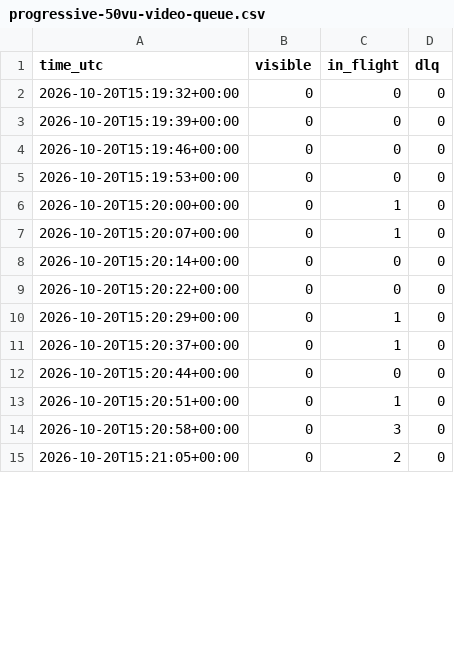
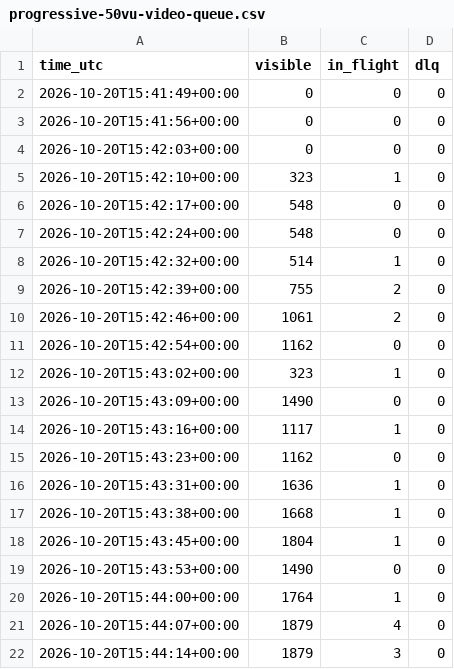
Before and after one commit to Leudy99/flutter-springboot, a CSV file: load-tests/results/progressive-50vu-video-queue.csv, drawn as a sheet; only a part is shown; the diff covers the shown part only.

```diff
--- a/load-tests/results/progressive-50vu-video-queue.csv
+++ b/load-tests/results/progressive-50vu-video-queue.csv
@@ -1,15 +1,22 @@
 time_utc,visible,in_flight,dlq
-2026-10-20T15:19:32+00:00,0,0,0
-2026-10-20T15:19:39+00:00,0,0,0
-2026-10-20T15:19:46+00:00,0,0,0
-2026-10-20T15:19:53+00:00,0,0,0
-2026-10-20T15:20:00+00:00,0,1,0
-2026-10-20T15:20:07+00:00,0,1,0
-2026-10-20T15:20:14+00:00,0,0,0
-2026-10-20T15:20:22+00:00,0,0,0
-2026-10-20T15:20:29+00:00,0,1,0
-2026-10-20T15:20:37+00:00,0,1,0
-2026-10-20T15:20:44+00:00,0,0,0
-2026-10-20T15:20:51+00:00,0,1,0
-2026-10-20T15:20:58+00:00,0,3,0
-2026-10-20T15:21:05+00:00,0,2,0
+2026-10-20T15:41:49+00:00,0,0,0
+2026-10-20T15:41:56+00:00,0,0,0
+2026-10-20T15:42:03+00:00,0,0,0
+2026-10-20T15:42:10+00:00,323,1,0
+2026-10-20T15:42:17+00:00,548,0,0
+2026-10-20T15:42:24+00:00,548,0,0
+2026-10-20T15:42:32+00:00,514,1,0
+2026-10-20T15:42:39+00:00,755,2,0
+2026-10-20T15:42:46+00:00,1061,2,0
+2026-10-20T15:42:54+00:00,1162,0,0
+2026-10-20T15:43:02+00:00,323,1,0
+2026-10-20T15:43:09+00:00,1490,0,0
+2026-10-20T15:43:16+00:00,1117,1,0
+2026-10-20T15:43:23+00:00,1162,0,0
+2026-10-20T15:43:31+00:00,1636,1,0
+2026-10-20T15:43:38+00:00,1668,1,0
+2026-10-20T15:43:45+00:00,1804,1,0
+2026-10-20T15:43:53+00:00,1490,0,0
+2026-10-20T15:44:00+00:00,1764,1,0
+2026-10-20T15:44:07+00:00,1879,4,0
+2026-10-20T15:44:14+00:00,1879,3,0
```
Also changed, not shown: 5 added rows, 3 removed rows and 2 edited cells elsewhere in this file, load-tests/results/progressive-100vu-video-queue.csv, load-tests/results/video-baseline-queue.csv, 21 other files.
